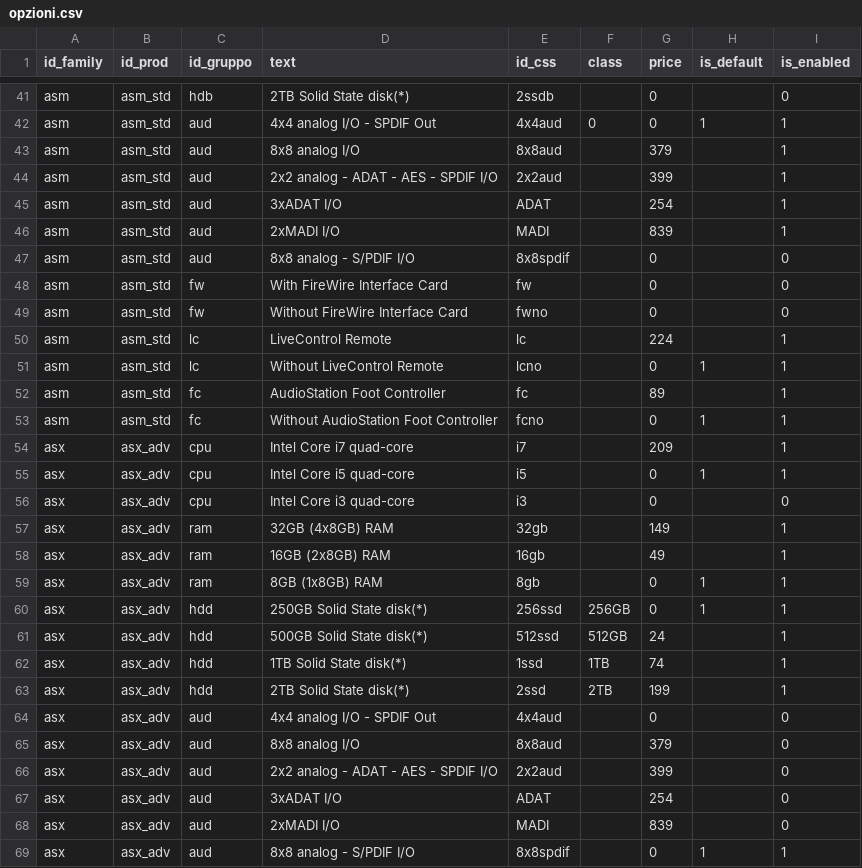
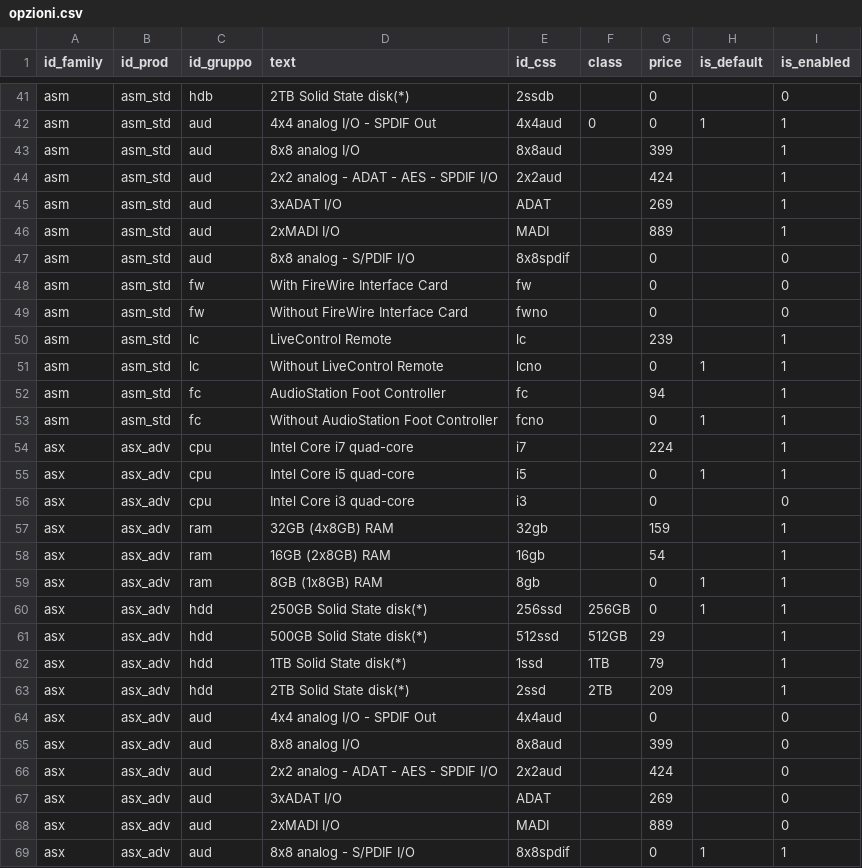
Before and after one commit to seelake/seelake.github.io, a CSV file: _data/opzioni.csv, drawn as a sheet; only a part is shown, gaps mark what is left out; the diff covers the shown part only.

```diff
--- a/_data/opzioni.csv
+++ b/_data/opzioni.csv
@@ -42,6 +42,6 @@ asm,asm_std,hdb,2TB Solid State disk(*),2ssdb,,0,,0
 asm,asm_std,aud,4x4 analog I/O - SPDIF Out,4x4aud,0,0,1,1
-asm,asm_std,aud,8x8 analog I/O,8x8aud,,379,,1
-asm,asm_std,aud,2x2 analog - ADAT - AES - SPDIF I/O,2x2aud,,399,,1
-asm,asm_std,aud,3xADAT I/O,ADAT,,254,,1
-asm,asm_std,aud,2xMADI I/O,MADI,,839,,1
+asm,asm_std,aud,8x8 analog I/O,8x8aud,,399,,1
+asm,asm_std,aud,2x2 analog - ADAT - AES - SPDIF I/O,2x2aud,,424,,1
+asm,asm_std,aud,3xADAT I/O,ADAT,,269,,1
+asm,asm_std,aud,2xMADI I/O,MADI,,889,,1
 asm,asm_std,aud,8x8 analog - S/PDIF I/O,8x8spdif,,0,,0
@@ -49,21 +49,21 @@ asm,asm_std,fw,With FireWire Interface Card,fw,,0,,0
 asm,asm_std,fw,Without FireWire Interface Card,fwno,,0,,0
-asm,asm_std,lc,LiveControl Remote,lc,,224,,1
+asm,asm_std,lc,LiveControl Remote,lc,,239,,1
 asm,asm_std,lc,Without LiveControl Remote,lcno,,0,1,1
-asm,asm_std,fc,AudioStation Foot Controller,fc,,89,,1
+asm,asm_std,fc,AudioStation Foot Controller,fc,,94,,1
 asm,asm_std,fc,Without AudioStation Foot Controller,fcno,,0,1,1
-asx,asx_adv,cpu,Intel Core i7 quad-core,i7,,209,,1
+asx,asx_adv,cpu,Intel Core i7 quad-core,i7,,224,,1
 asx,asx_adv,cpu,Intel Core i5 quad-core,i5,,0,1,1
 asx,asx_adv,cpu,Intel Core i3 quad-core,i3,,0,,0
-asx,asx_adv,ram,32GB (4x8GB) RAM,32gb,,149,,1
-asx,asx_adv,ram,16GB (2x8GB) RAM,16gb,,49,,1
+asx,asx_adv,ram,32GB (4x8GB) RAM,32gb,,159,,1
+asx,asx_adv,ram,16GB (2x8GB) RAM,16gb,,54,,1
 asx,asx_adv,ram,8GB (1x8GB) RAM,8gb,,0,1,1
 asx,asx_adv,hdd,250GB Solid State disk(*),256ssd,256GB,0,1,1
-asx,asx_adv,hdd,500GB Solid State disk(*),512ssd,512GB,24,,1
-asx,asx_adv,hdd,1TB Solid State disk(*),1ssd,1TB,74,,1
-asx,asx_adv,hdd,2TB Solid State disk(*),2ssd,2TB,199,,1
+asx,asx_adv,hdd,500GB Solid State disk(*),512ssd,512GB,29,,1
+asx,asx_adv,hdd,1TB Solid State disk(*),1ssd,1TB,79,,1
+asx,asx_adv,hdd,2TB Solid State disk(*),2ssd,2TB,209,,1
 asx,asx_adv,aud,4x4 analog I/O - SPDIF Out,4x4aud,,0,,0
-asx,asx_adv,aud,8x8 analog I/O,8x8aud,,379,,0
-asx,asx_adv,aud,2x2 analog - ADAT - AES - SPDIF I/O,2x2aud,,399,,0
-asx,asx_adv,aud,3xADAT I/O,ADAT,,254,,0
-asx,asx_adv,aud,2xMADI I/O,MADI,,839,,0
+asx,asx_adv,aud,8x8 analog I/O,8x8aud,,399,,0
+asx,asx_adv,aud,2x2 analog - ADAT - AES - SPDIF I/O,2x2aud,,424,,0
+asx,asx_adv,aud,3xADAT I/O,ADAT,,269,,0
+asx,asx_adv,aud,2xMADI I/O,MADI,,889,,0
 asx,asx_adv,aud,8x8 analog - S/PDIF I/O,8x8spdif,,0,1,1
```
Also changed, not shown: 36 edited cells elsewhere in this file, 3 other files.
